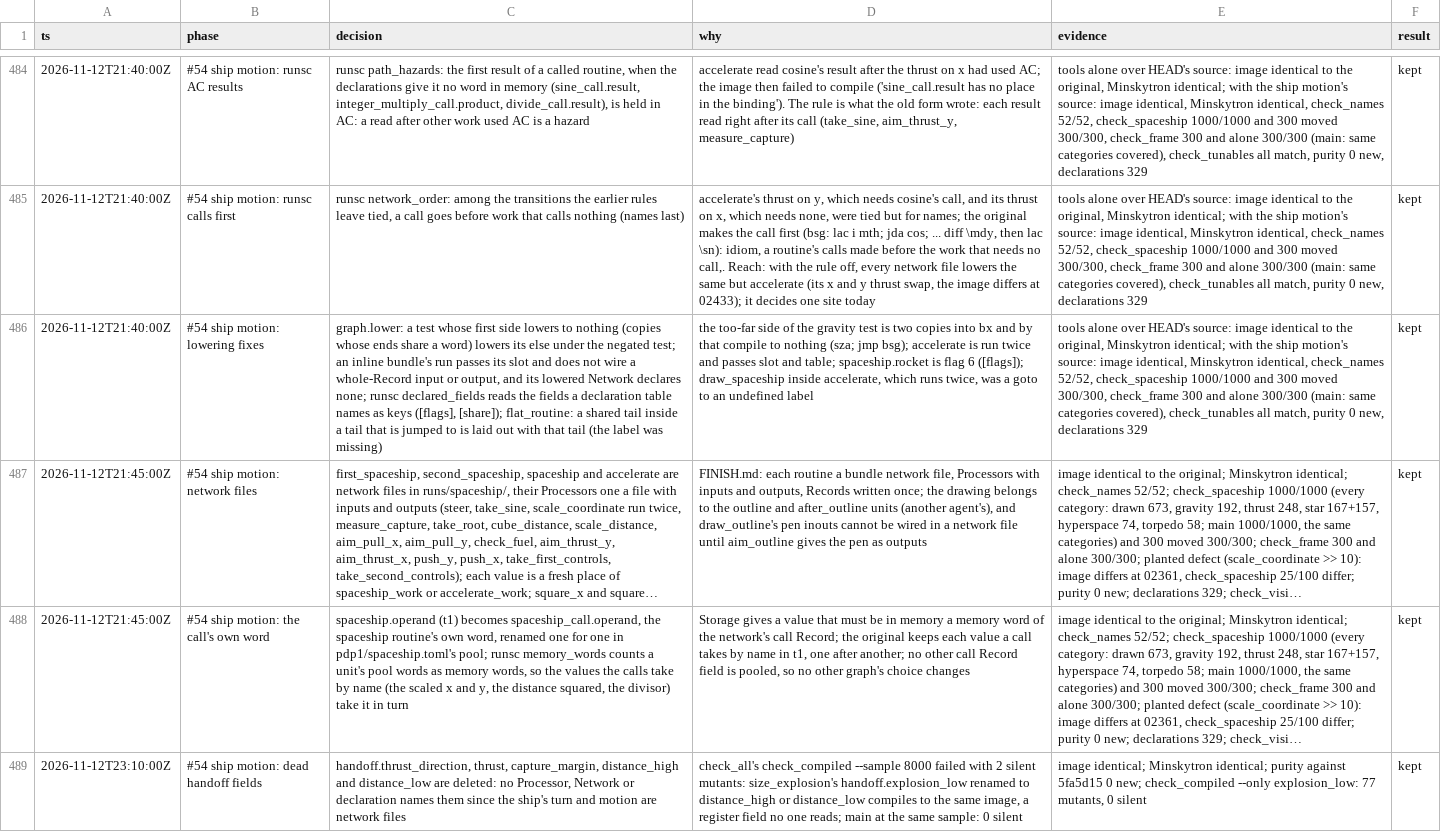
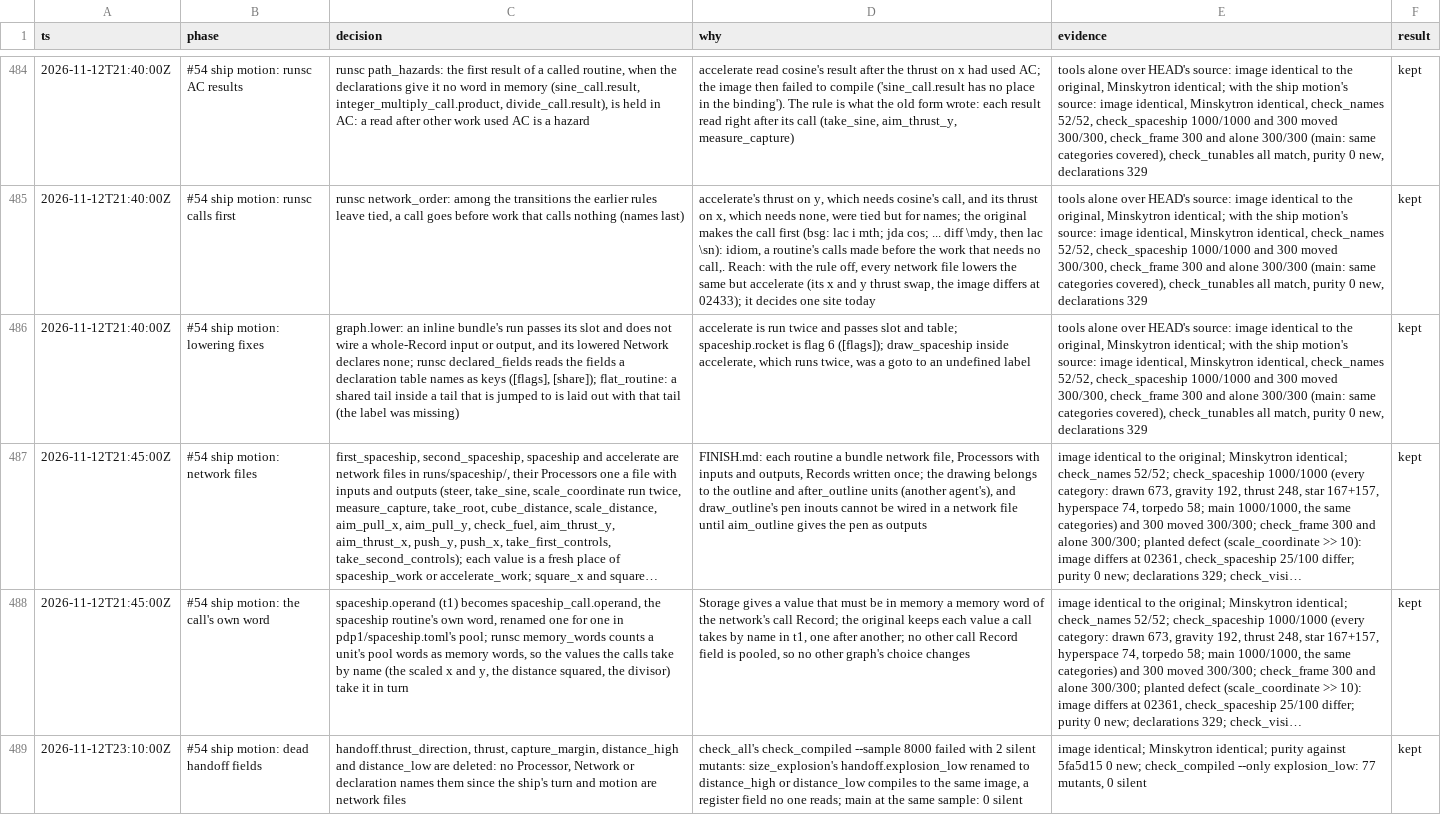
Before and after one commit to wScottSh/runs-spacewar, a TSV file: docs/decisions.tsv, drawn as a sheet; only a part is shown, gaps mark what is left out; long unchanged cells end in …; the diff covers the shown part only; the diff names each change by its address in the sheet, - before the commit and + after, or states it on an @@ line.

```diff
--- a/docs/decisions.tsv
+++ b/docs/decisions.tsv
-C486 (decision): graph.lower: a test whose first side lowers to nothing (copies whose ends share a word) lowers its else under the negated test; an inline…
+C486 (decision): graph.lower: an inline…
-D486 (why): the too-far side of the gravity test is two copies into bx and by that compile to nothing (sza; jmp bsg); accelerate is…
+D486 (why): accelerate is…
```
Also changed, not shown: 1 added row elsewhere in this file, 1 other file.
